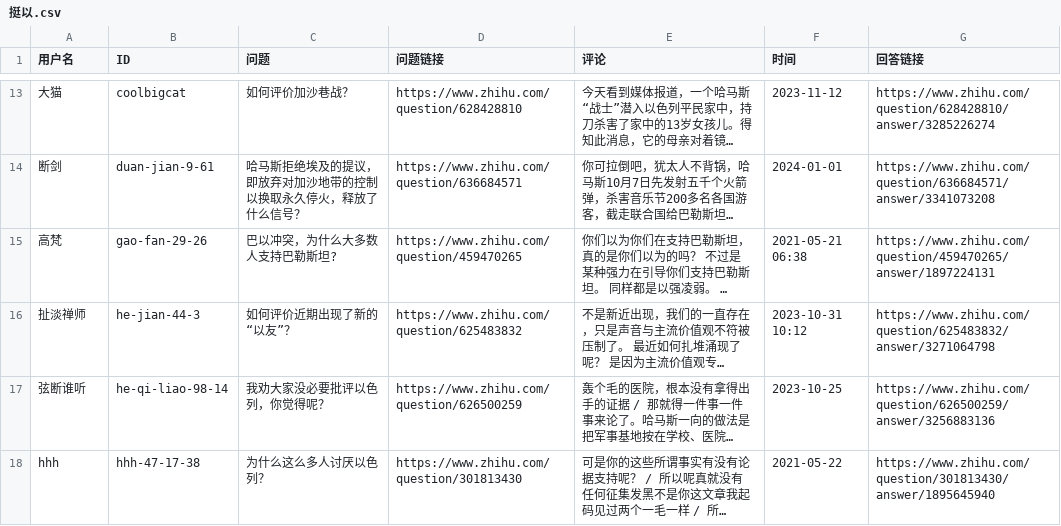
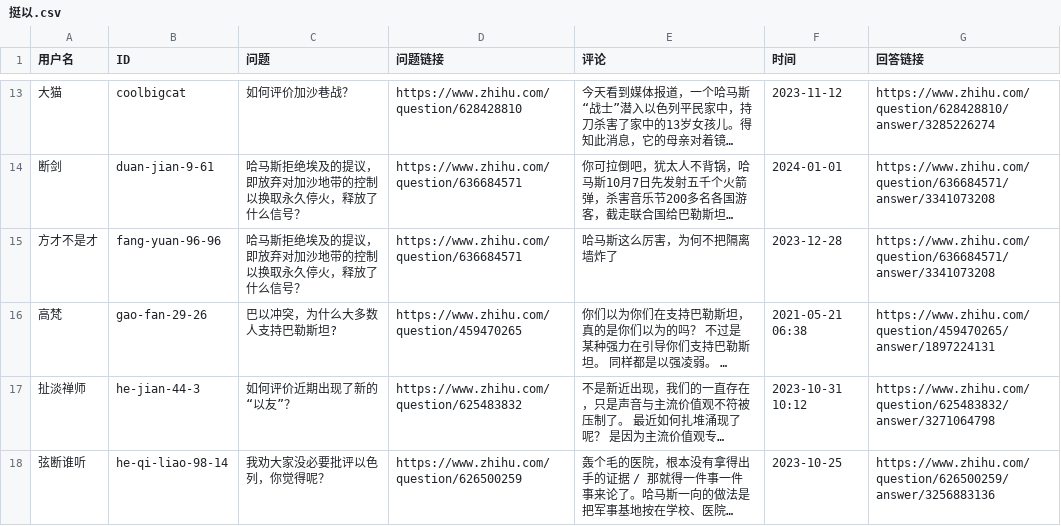
Before and after one commit to blacklisting/zhihu, a CSV file: 挺以.csv, drawn as a sheet; only a part is shown, gaps mark what is left out; the shorter side is filled out with more unchanged rows; long unchanged cells end in …; the diff names each change by its address in the sheet, - before the commit and + after, or states it on an @@ line.

Commit message:
Update with a comment just seen.

```diff
--- a/挺以.csv
+++ b/挺以.csv
+row 15: 方才不是才 | fang-yuan-96-96 | 哈马斯拒绝埃及的提议，即放弃对加沙地带的控制以换取永久停火，释放了什么信号？ | https://www.zhihu.com/question/636684571 | 哈马斯这么厉害，为何不把隔离墙炸了 | 2023-12-28 | https://www.zhihu.com/question/636684571/answer/3341073208
```
